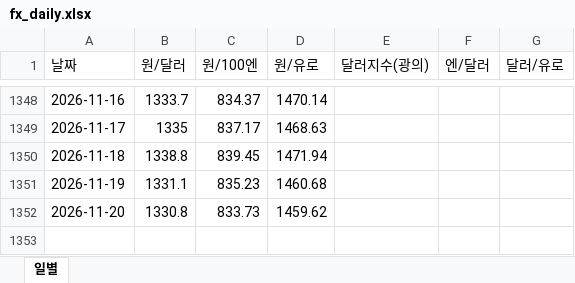
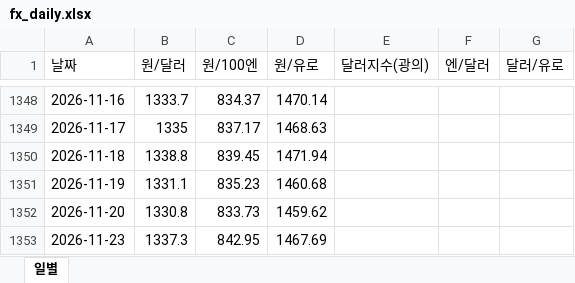
Before and after one commit to rhddyd12345678-blip/macro-econ-tracker, an Excel workbook: site/data/downloads/fx_daily.xlsx, sheet 일별, drawn as a sheet; only a part is shown, gaps mark what is left out; values as stored, in another font and other column widths than the file's, no borders; the diff names each change by its address in the sheet, - before the commit and + after, or states it on an @@ line.

```diff
--- a/site/data/downloads/fx_daily.xlsx (sheet 일별)
+++ b/site/data/downloads/fx_daily.xlsx (sheet 일별)
+row 1353: 2026-11-23 | 1337.3 | 842.95 | 1467.69
```
Also changed, not shown: site/data/downloads/france.xlsx, site/data/downloads/fx_monthly.xlsx, 14 other files.
